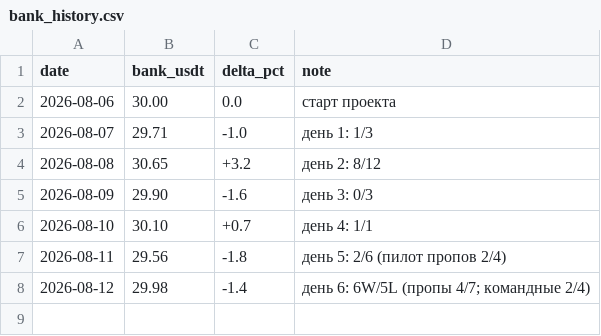
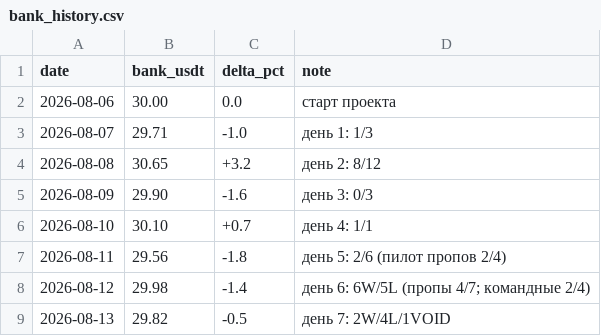
Before and after one commit to Awwworf/wnba-betting-lab, a CSV file: Struktura/bank_history.csv, drawn as a sheet.

Commit message:
Update bank_history.csv

```diff
--- a/Struktura/bank_history.csv
+++ b/Struktura/bank_history.csv
@@ -8 +8,2 @@ date,bank_usdt,delta_pct,note
 2026-08-12,29.98,-1.4,день 6: 6W/5L (пропы 4/7; командные 2/4)
+2026-08-13,29.82,-0.5,день 7: 2W/4L/1VOID
```
